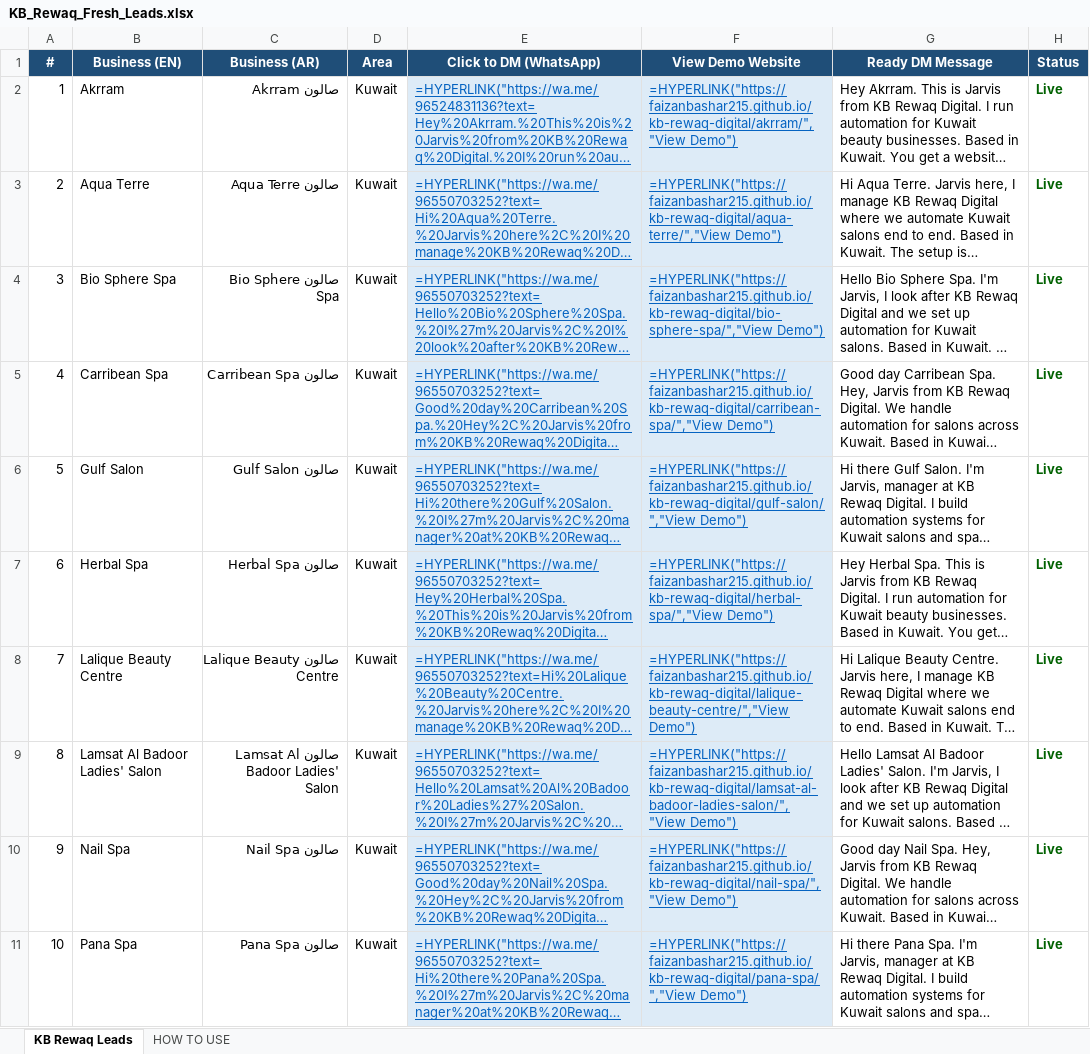
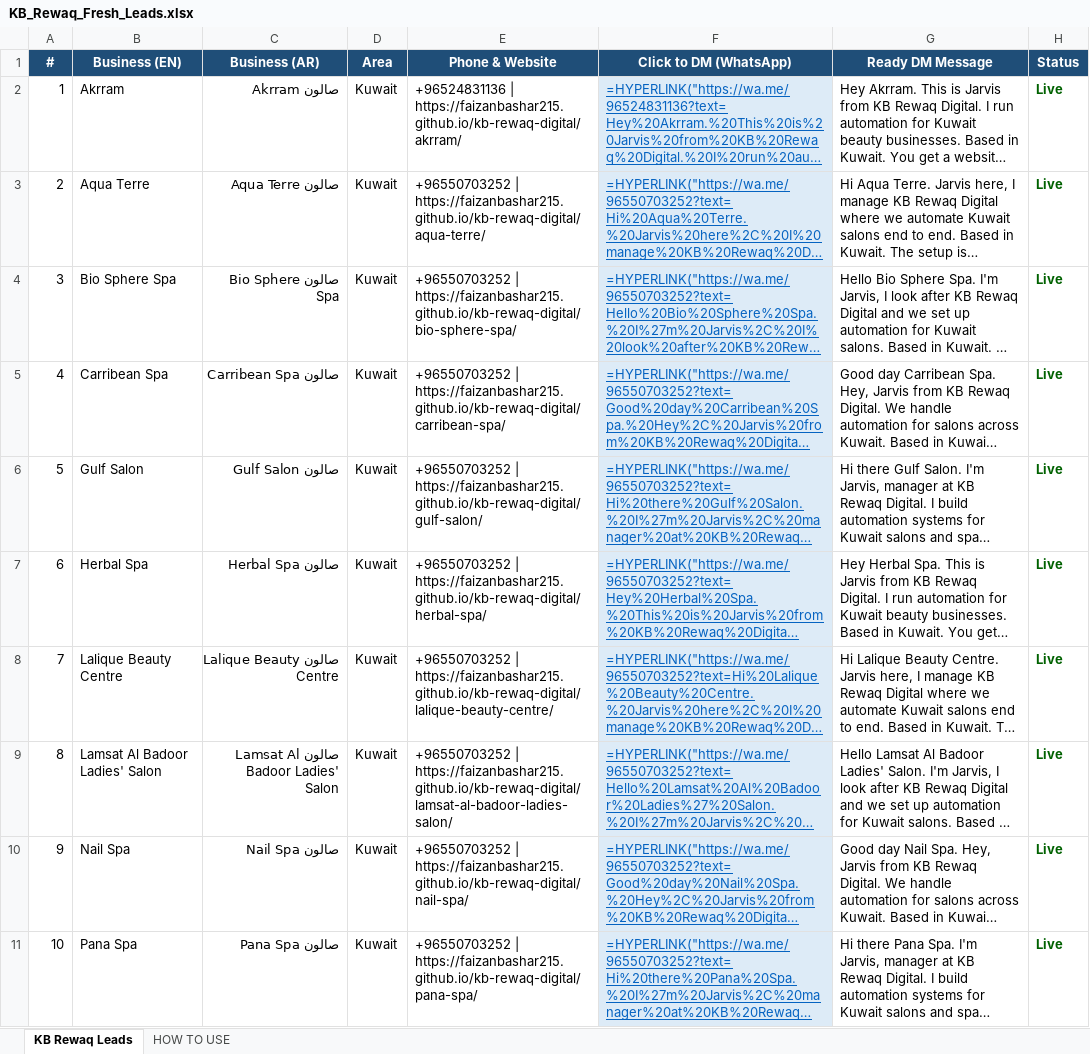
Before and after one commit to faizanbashar215/kb-rewaq-digital, an Excel workbook: KB_Rewaq_Fresh_Leads.xlsx, sheet KB Rewaq Leads, drawn as a sheet; only a part is shown; long unchanged cells end in …; values as stored, in another font and other column widths than the file's, no borders; formulas without a stored value are shown as written; removed rows and columns are numbered as before the commit, all else as after; the diff names each change by its address in the sheet, - before the commit and + after, or states it on an @@ line.

Commit message:
Excel v6 (simple): Col E = Phone & Website (plain text, visible + copy), Col F = Click to DM (blue HYPERLINK -> WhatsApp opens with DM+site typed). 15 unique human English DMs, no em-dash, Jarvis intro, automation, no price, demo link in DM.

```diff
--- a/KB_Rewaq_Fresh_Leads.xlsx (sheet KB Rewaq Leads)
+++ b/KB_Rewaq_Fresh_Leads.xlsx (sheet KB Rewaq Leads)
+column E (Phone & Website), rows 2-11: +96524831136 | https://faizanbashar215.github.io/kb-rewaq-digital/akrram/ | +96550703252 | https://faizanbashar215.github.io/kb-rewaq-digital/aqua-terre/ | +96550703252 | https://faizanbashar215.github.io/kb-rewaq-digital/bio-sphere-spa/ | +96550703252 | https://faizanbashar215.github.io/kb-rewaq-digital/carribean-spa/ | +96550703252 | https://faizanbashar215.github.io/kb-rewaq-digital/gulf-salon/ | +96550703252 | https://faizanbashar215.github.io/kb-rewaq-digital/herbal-spa/ | +96550703252 | https://faizanbashar215.github.io/kb-rewaq-digital/lalique-beauty-centre/ | +96550703252 | https://faizanbashar215.github.io/kb-rewaq-digital/lamsat-al-badoor-ladies-salon/ | +96550703252 | https://faizanbashar215.github.io/kb-rewaq-digital/nail-spa/ | +96550703252 | https://faizanbashar215.github.io/kb-rewaq-digital/pana-spa/
-column F (View Demo Website), rows 2-11: =HYPERLINK("https://faizanbashar215.github.io/kb-rewaq-digital/akrram/","View Demo") | =HYPERLINK("https://faizanbashar215.github.io/kb-rewaq-digital/aqua-terre/","View Demo") | =HYPERLINK("https://faizanbashar215.github.io/kb-rewaq-digital/bio-sphere-spa/","View Demo") | =HYPERLINK("https://faizanbashar215.github.io/kb-rewaq-digital/carribean-spa/","View Demo") | =HYPERLINK("https://faizanbashar215.github.io/kb-rewaq-digital/gulf-salon/","View Demo") | =HYPERLINK("https://faizanbashar215.github.io/kb-rewaq-digital/herbal-spa/","View Demo") | =HYPERLINK("https://faizanbashar215.github.io/kb-rewaq-digital/lalique-beauty-centre/","View Demo") | =HYPERLINK("https://faizanbashar215.github.io/kb-rewaq-digital/lamsat-al-badoor-ladies-salon/","View Demo") | =HYPERLINK("https://faizanbashar215.github.io/kb-rewaq-digital/nail-spa/","View Demo") | =HYPERLINK("https://faizanbashar215.github.io/kb-rewaq-digital/pana-spa/","View Demo")
```
Also changed, not shown: 1 other file.
